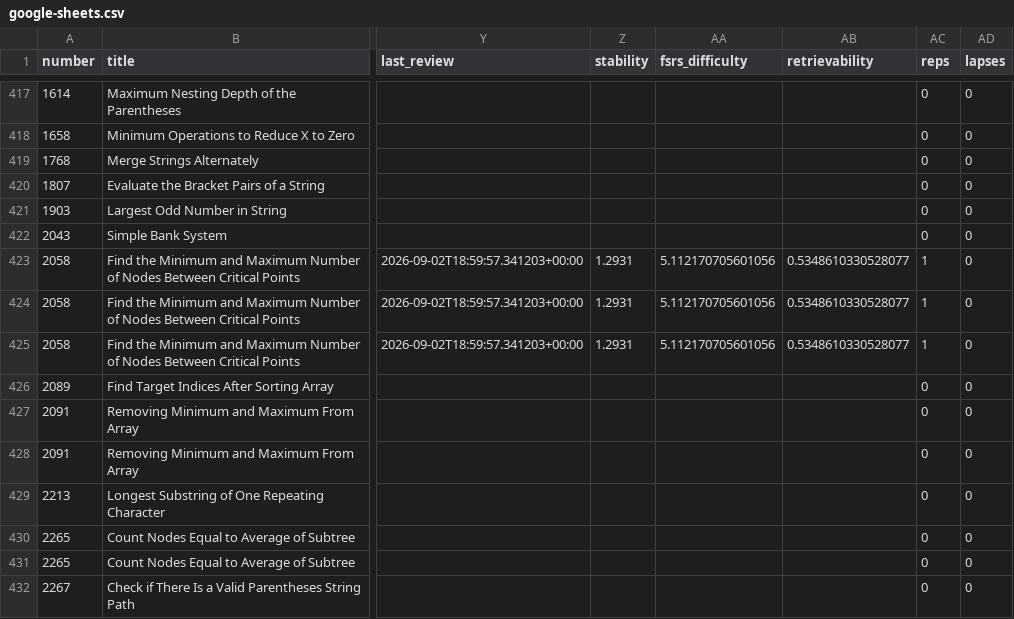
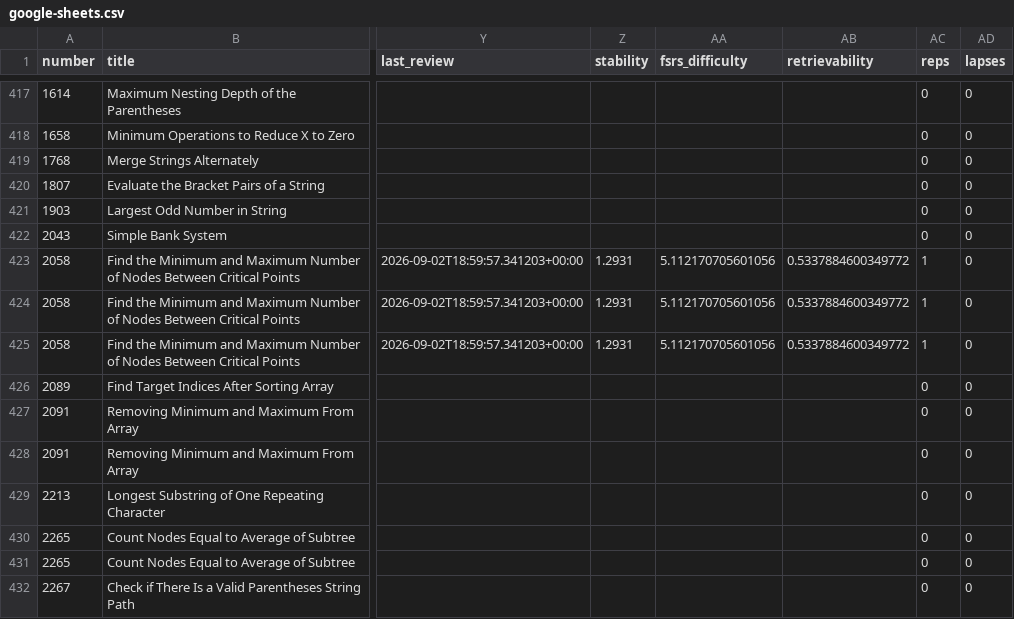
Before and after one commit to zh1kang/dsa, a CSV file: google-sheets.csv, drawn as a sheet; only a part is shown, gaps mark what is left out; the diff names each change by its address in the sheet, - before the commit and + after, or states it on an @@ line.

```diff
--- a/google-sheets.csv
+++ b/google-sheets.csv
-AB423:AB425 (retrievability): 0.5348610330528077
+AB423:AB425 (retrievability): 0.5337884600349772
```
Also changed, not shown: 2 other files.
